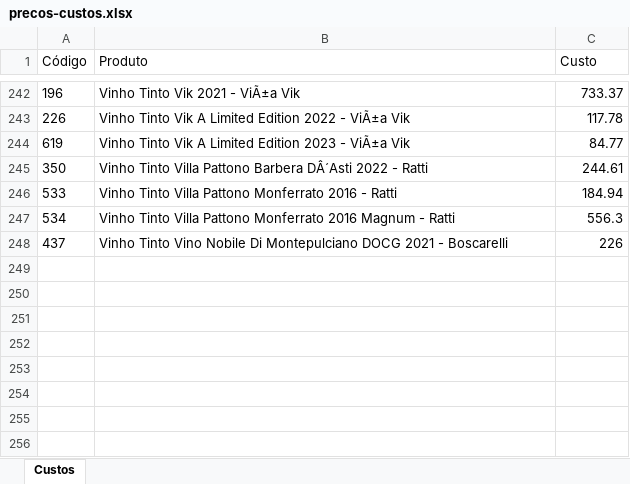
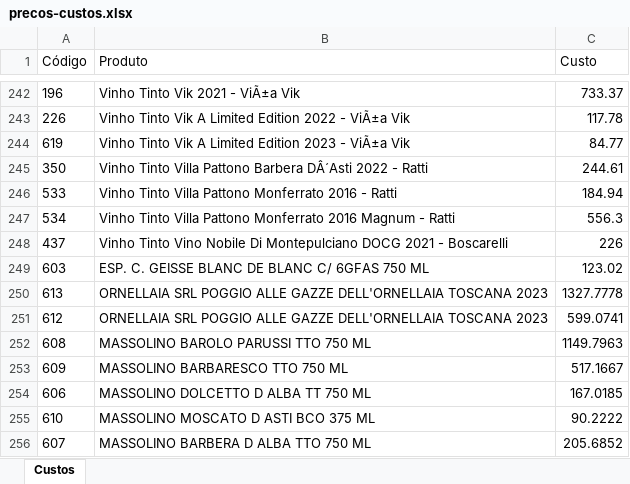
Before and after one commit to marceloheldt-tech/comnectar-workspace, an Excel workbook: financeiro/2026-07/precos-custos.xlsx, sheet Custos, drawn as a sheet; only a part is shown, gaps mark what is left out; values as stored, in another font and other column widths than the file's, no borders; the diff names each change by its address in the sheet, - before the commit and + after, or states it on an @@ line.

```diff
--- a/financeiro/2026-07/precos-custos.xlsx (sheet Custos)
+++ b/financeiro/2026-07/precos-custos.xlsx (sheet Custos)
+row 249: 603 | ESP. C. GEISSE BLANC DE BLANC C/ 6GFAS 750 ML | 123.02
+row 250: 613 | ORNELLAIA SRL POGGIO ALLE GAZZE DELL'ORNELLAIA TOSCANA 2023 | 1327.7778
+row 251: 612 | ORNELLAIA SRL POGGIO ALLE GAZZE DELL'ORNELLAIA TOSCANA 2023 | 599.0741
+row 252: 608 | MASSOLINO BAROLO PARUSSI TTO 750 ML | 1149.7963
+row 253: 609 | MASSOLINO BARBARESCO TTO 750 ML | 517.1667
+row 254: 606 | MASSOLINO DOLCETTO D ALBA TT 750 ML | 167.0185
+row 255: 610 | MASSOLINO MOSCATO D ASTI BCO 375 ML | 90.2222
+row 256: 607 | MASSOLINO BARBERA D ALBA TTO 750 ML | 205.6852
```
Also changed, not shown: 1 other file.
